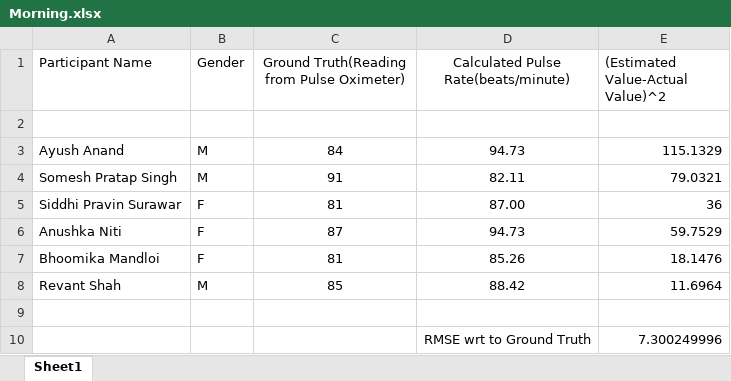
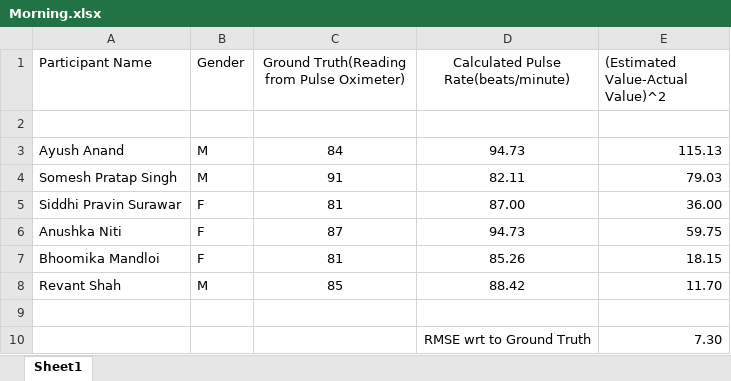
Before and after one commit to NIghtwing1914/Assignment2-Ubicomp, an Excel workbook: Evaluations/Morning.xlsx, sheet Sheet1, drawn as a sheet; values as stored, in another font and other column widths than the file's, no borders; charts and pictures not drawn; the diff names each change by its address in the sheet, - before the commit and + after, or states it on an @@ line.

```diff
--- a/Evaluations/Morning.xlsx (sheet Sheet1)
+++ b/Evaluations/Morning.xlsx (sheet Sheet1)
-E3 ((Estimated Value-Actual Value)^2): 115.1329
+E3 ((Estimated Value-Actual Value)^2): 115.13
-E4 ((Estimated Value-Actual Value)^2): 79.0321
+E4 ((Estimated Value-Actual Value)^2): 79.03
-E5 ((Estimated Value-Actual Value)^2): 36
+E5 ((Estimated Value-Actual Value)^2): 36.00
-E6 ((Estimated Value-Actual Value)^2): 59.7529
+E6 ((Estimated Value-Actual Value)^2): 59.75
-E7 ((Estimated Value-Actual Value)^2): 18.1476
+E7 ((Estimated Value-Actual Value)^2): 18.15
-E8 ((Estimated Value-Actual Value)^2): 11.6964
+E8 ((Estimated Value-Actual Value)^2): 11.70
-E10 ((Estimated Value-Actual Value)^2): 7.300249996
+E10 ((Estimated Value-Actual Value)^2): 7.30
```
Also changed, not shown: Evaluations/Afternoon.xlsx, Evaluations/Evening.xlsx, 5 other files.
